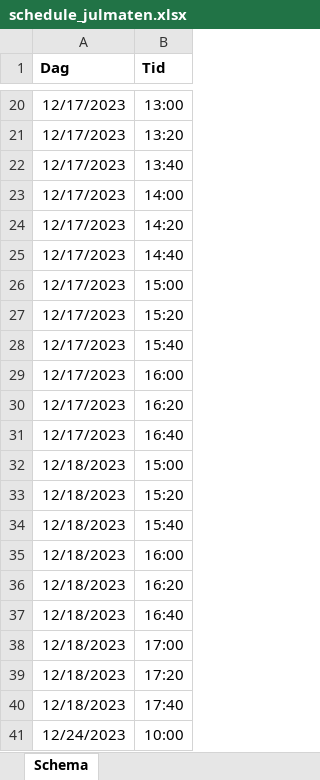
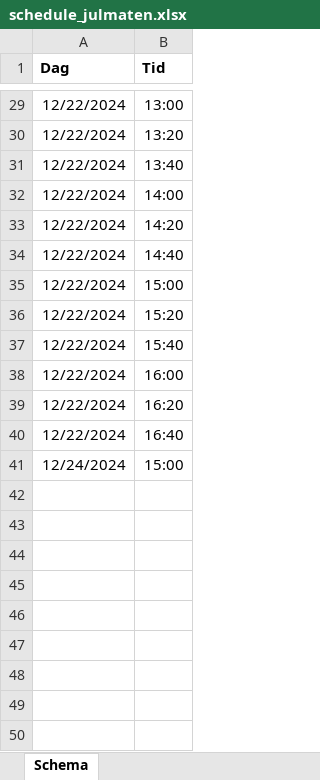
Before and after one commit to jonas-pettersson/WebShopReport, an Excel workbook: templates/schedule_julmaten.xlsx, sheet Schema, drawn as a sheet; only a part is shown, gaps mark what is left out; values as stored, in another font and other column widths than the file's, no borders; removed rows and columns are numbered as before the commit, all else as after; the diff covers the shown part only; the diff names each change by its address in the sheet, - before the commit and + after, or states it on an @@ line.

```diff
--- a/templates/schedule_julmaten.xlsx (sheet Schema)
+++ b/templates/schedule_julmaten.xlsx (sheet Schema)
-A29:A40 (Dag): 12/17/2023
+A29:A40 (Dag): 12/22/2024
-A41 (Dag): 12/18/2023
+A41 (Dag): 12/24/2024
-row 33: 12/18/2023 | 15:20
-row 34: 12/18/2023 | 15:40
-row 35: 12/18/2023 | 16:00
-row 36: 12/18/2023 | 16:20
-row 37: 12/18/2023 | 16:40
-row 38: 12/18/2023 | 17:00
-row 39: 12/18/2023 | 17:20
-row 40: 12/18/2023 | 17:40
-row 41: 12/24/2023 | 10:00
```
Also changed, not shown: 9 added rows and 18 edited cells elsewhere in this sheet, templates/hämtlista_template.xlsx, templates/packlista_template_julmarknad.xlsx, 4 other files.
